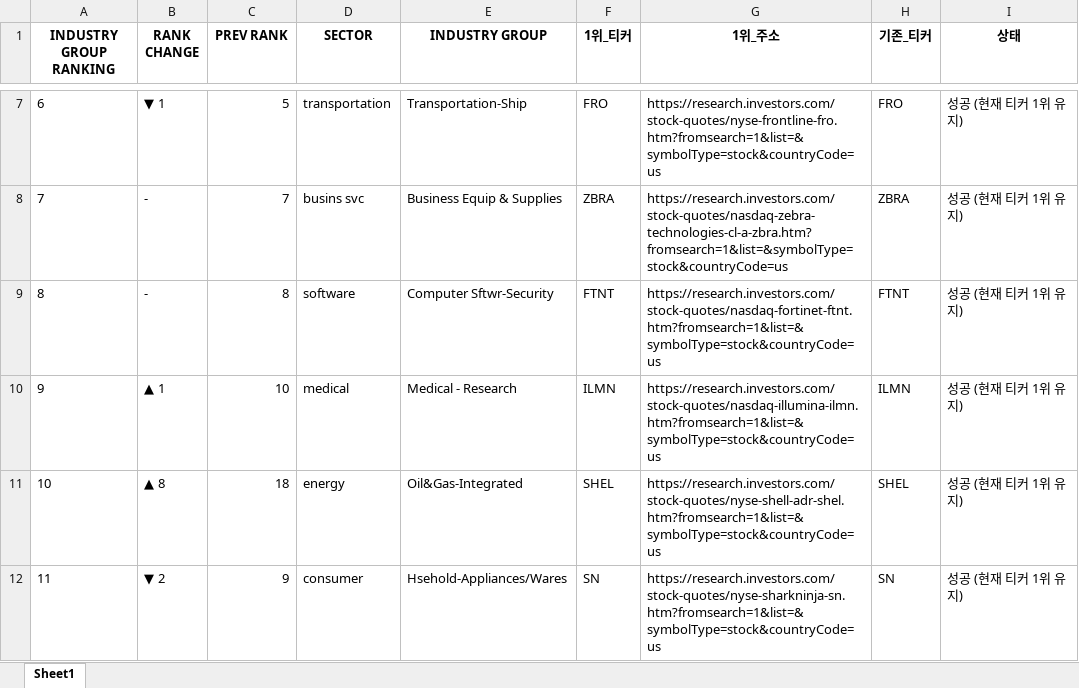
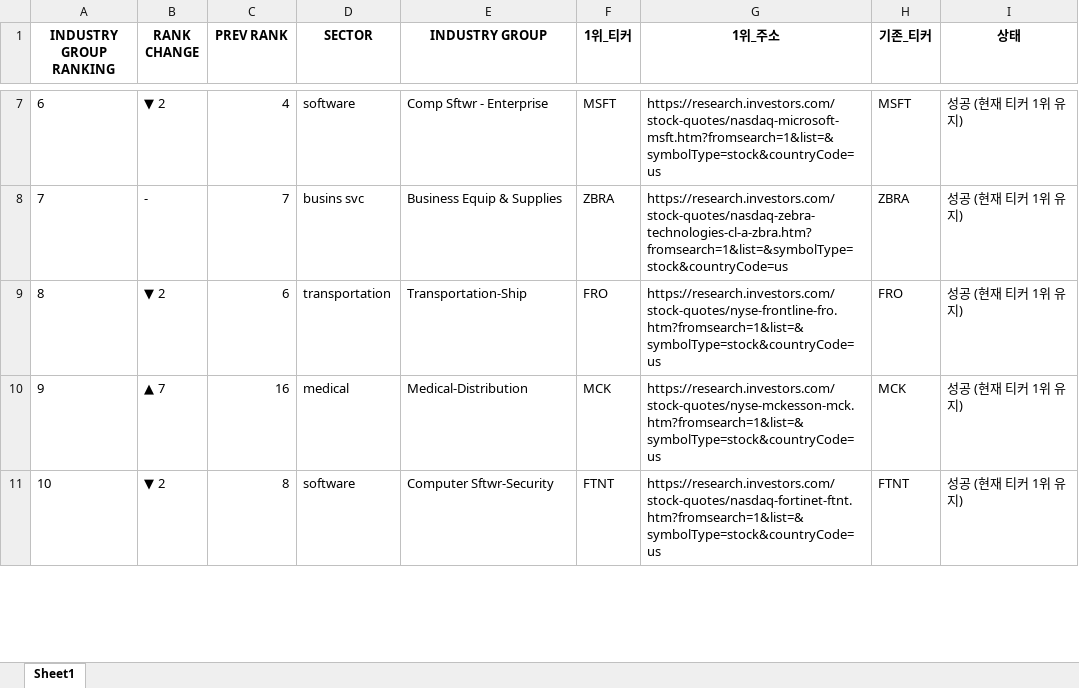
Before and after one commit to hjlee0421/ibd_top, an Excel workbook: IBD_Updated_Top1_Groups.xlsx, sheet Sheet1, drawn as a sheet; only a part is shown, gaps mark what is left out; values as stored, in another font and other column widths than the file's, no borders; removed rows and columns are numbered as before the commit, all else as after; the diff covers the shown part only; the diff names each change by its address in the sheet, - before the commit and + after, or states it on an @@ line.

```diff
--- a/IBD_Updated_Top1_Groups.xlsx (sheet Sheet1)
+++ b/IBD_Updated_Top1_Groups.xlsx (sheet Sheet1)
-B7 (RANK CHANGE): ▼ 1
+B7 (RANK CHANGE): ▼ 2
-C7 (PREV RANK): 5
+C7 (PREV RANK): 4
-D7 (SECTOR): transportation
+D7 (SECTOR): software
-E7 (INDUSTRY GROUP): Transportation-Ship
+E7 (INDUSTRY GROUP): Comp Sftwr - Enterprise
-F7 (1위_티커): FRO
+F7 (1위_티커): MSFT
-G7 (1위_주소): https://research.investors.com/stock-quotes/nyse-frontline-fro.htm?fromsearch=1&list=&symbolType=stock&countryCode=us
+G7 (1위_주소): https://research.investors.com/stock-quotes/nasdaq-microsoft-msft.htm?fromsearch=1&list=&symbolType=stock&countryCode=us
-H7 (기존_티커): FRO
+H7 (기존_티커): MSFT
-B9 (RANK CHANGE): -
+B9 (RANK CHANGE): ▼ 2
-C9 (PREV RANK): 8
+C9 (PREV RANK): 6
-D9 (SECTOR): software
+D9 (SECTOR): transportation
-E9 (INDUSTRY GROUP): Computer Sftwr-Security
+E9 (INDUSTRY GROUP): Transportation-Ship
-F9 (1위_티커): FTNT
+F9 (1위_티커): FRO
-G9 (1위_주소): https://research.investors.com/stock-quotes/nasdaq-fortinet-ftnt.htm?fromsearch=1&list=&symbolType=stock&countryCode=us
+G9 (1위_주소): https://research.investors.com/stock-quotes/nyse-frontline-fro.htm?fromsearch=1&list=&symbolType=stock&countryCode=us
-H9 (기존_티커): FTNT
+H9 (기존_티커): FRO
-B10 (RANK CHANGE): ▲ 1
+B10 (RANK CHANGE): ▲ 7
-C10 (PREV RANK): 10
+C10 (PREV RANK): 16
-E10 (INDUSTRY GROUP): Medical - Research
+E10 (INDUSTRY GROUP): Medical-Distribution
-F10 (1위_티커): ILMN
+F10 (1위_티커): MCK
-G10 (1위_주소): https://research.investors.com/stock-quotes/nasdaq-illumina-ilmn.htm?fromsearch=1&list=&symbolType=stock&countryCode=us
+G10 (1위_주소): https://research.investors.com/stock-quotes/nyse-mckesson-mck.htm?fromsearch=1&list=&symbolType=stock&countryCode=us
-H10 (기존_티커): ILMN
+H10 (기존_티커): MCK
-B11 (RANK CHANGE): ▲ 8
+B11 (RANK CHANGE): ▼ 2
-C11 (PREV RANK): 18
+C11 (PREV RANK): 8
-D11 (SECTOR): energy
+D11 (SECTOR): software
-E11 (INDUSTRY GROUP): Oil&Gas-Integrated
+E11 (INDUSTRY GROUP): Computer Sftwr-Security
-F11 (1위_티커): SHEL
+F11 (1위_티커): FTNT
-G11 (1위_주소): https://research.investors.com/stock-quotes/nyse-shell-adr-shel.htm?fromsearch=1&list=&symbolType=stock&countryCode=us
+G11 (1위_주소): https://research.investors.com/stock-quotes/nasdaq-fortinet-ftnt.htm?fromsearch=1&list=&symbolType=stock&countryCode=us
-H11 (기존_티커): SHEL
+H11 (기존_티커): FTNT
-row 12: 11 | ▼ 2 | 9 | consumer | Hsehold-Appliances/Wares | SN | https://research.investors.com/stock-quotes/nyse-sharkninja-sn.htm?fromsearch=1&list=&symbolType=stock&countryCode=us | SN | 성공 (현재 티커 1위 유지)
```
Also changed, not shown: 8 added rows, 7 removed rows and 882 edited cells elsewhere in this sheet, 1 other file.
